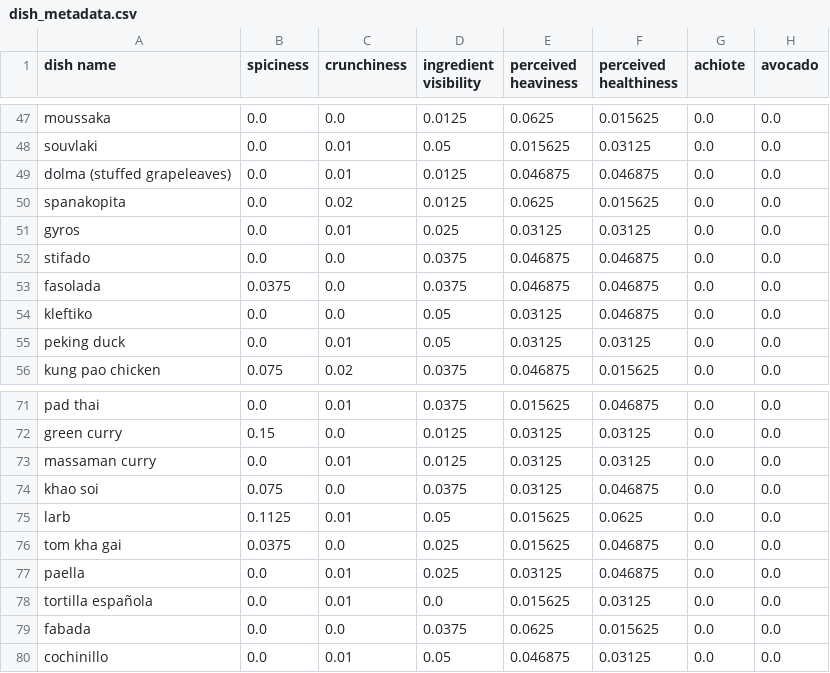
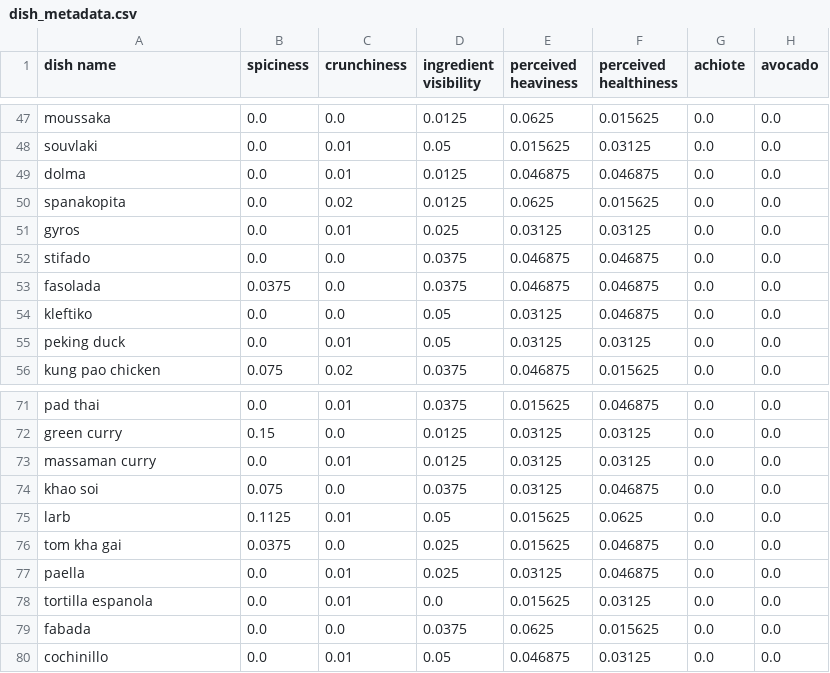
Before and after one commit to HoldenV/flavr, a CSV file: backend/archive/dish_metadata.csv, drawn as a sheet; only a part is shown, gaps mark what is left out; the diff covers the shown part only; the diff names each change by its address in the sheet, - before the commit and + after, or states it on an @@ line.

Commit message:
Correct name mismatches in backend

```diff
--- a/backend/archive/dish_metadata.csv
+++ b/backend/archive/dish_metadata.csv
-A49 (dish name): dolma (stuffed grapeleaves)
+A49 (dish name): dolma
-A78 (dish name): tortilla española
+A78 (dish name): tortilla espanola
```
Also changed, not shown: 8 edited cells elsewhere in this file, backend/archive/survey_responses.csv, backend/data/dish_metadata.csv, 10 other files.
